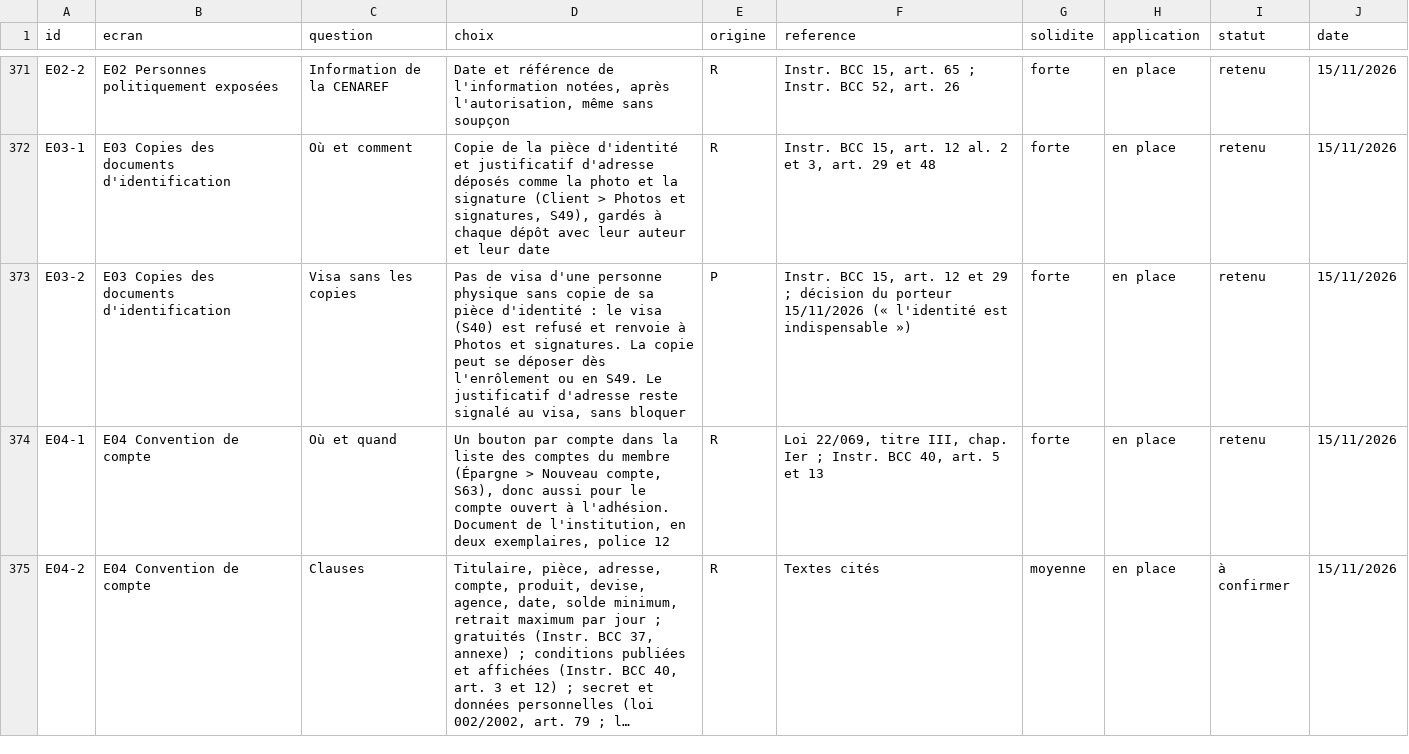
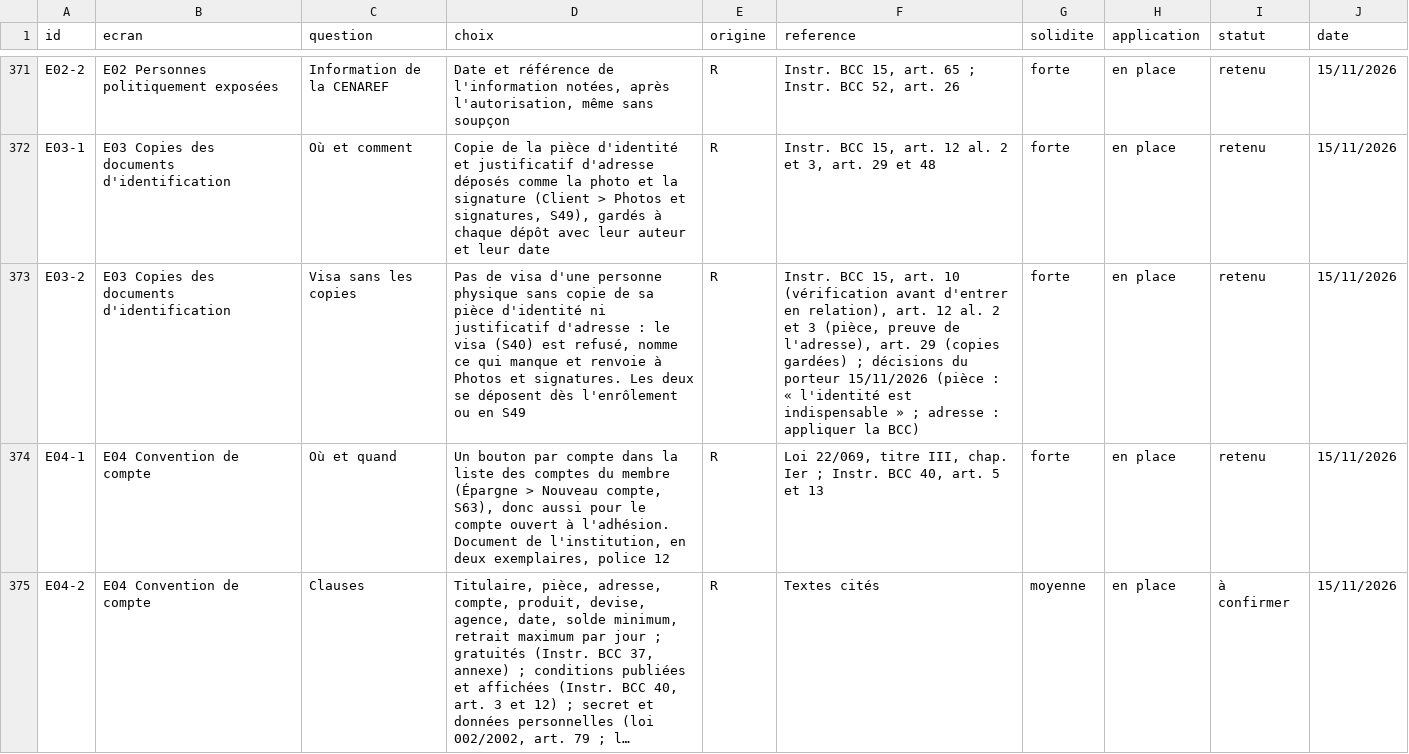
Before and after one commit to manatandu/Microfina-, a CSV file: replica/decisions.csv, drawn as a sheet; only a part is shown, gaps mark what is left out; long unchanged cells end in ….

```diff
--- a/replica/decisions.csv
+++ b/replica/decisions.csv
@@ -372,3 +372,3 @@ E02-2,E02 Personnes politiquement exposées,Information de la CENAREF,"Date et r
 E03-1,E03 Copies des documents d'identification,Où et comment,"Copie de la pièce d'identité et justificatif d'adresse déposés comme la photo et la signature (Client > Photos et signatures, S49), gardés à chaque dépôt avec leur auteur et leur date",R,"Instr. BCC 15, art. 12 al. 2 et 3, art. 29 et 48",forte,en place,retenu,15/11/2026
-E03-2,E03 Copies des documents d'identification,Visa sans les copies,"Pas de visa d'une personne physique sans copie de sa pièce d'identité : le visa (S40) est refusé et renvoie à Photos et signatures. La copie peut se déposer dès l'enrôlement ou en S49. Le justificatif d'adresse reste signalé au visa, sans bloquer",P,"Instr. BCC 15, art. 12 et 29 ; décision du porteur 15/11/2026 (« l'identité est indispensable »)",forte,en place,retenu,15/11/2026
+E03-2,E03 Copies des documents d'identification,Visa sans les copies,"Pas de visa d'une personne physique sans copie de sa pièce d'identité ni justificatif d'adresse : le visa (S40) est refusé, nomme ce qui manque et renvoie à Photos et signatures. Les deux se déposent dès l'enrôlement ou en S49",R,"Instr. BCC 15, art. 10 (vérification avant d'entrer en relation), art. 12 al. 2 et 3 (pièce, preuve de l'adresse), art. 29 (copies gardées) ; décisions du porteur 15/11/2026 (pièce : « l'identité est indispensable » ; adresse : appliquer la BCC)",forte,en place,retenu,15/11/2026
 E04-1,E04 Convention de compte,Où et quand,"Un bouton par compte dans la liste des comptes du membre (Épargne > Nouveau compte, S63), donc aussi pour le compte ouvert à l'adhésion. Document de l'institution, en deux exemplaires, police 12",R,"Loi 22/069, titre III, chap. Ier ; Instr. BCC 40, art. 5 et 13",forte,en place,retenu,15/11/2026
```
Also changed, not shown: 8 other files.
